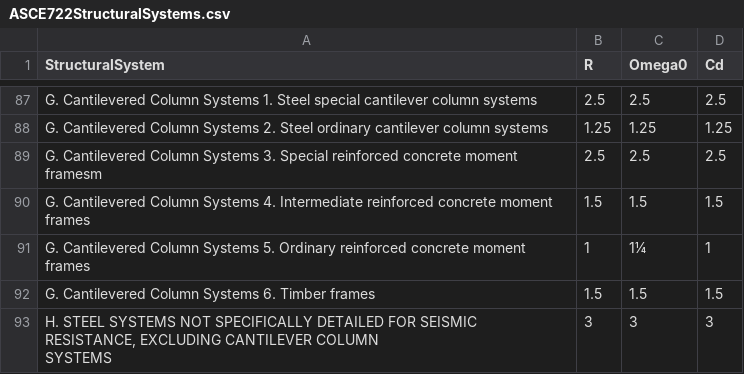
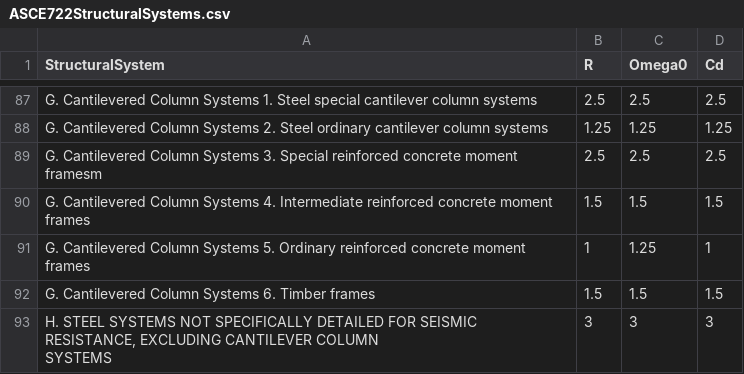
Before and after one commit to Githbhatia/Streamlit_ASCE722Spectra, a CSV file: ASCE722StructuralSystems.csv, drawn as a sheet; only a part is shown, gaps mark what is left out.

Commit message:
Add files via upload

```diff
--- a/ASCE722StructuralSystems.csv
+++ b/ASCE722StructuralSystems.csv
@@ -90,3 +90,3 @@ G. Cantilevered Column Systems  3. Special reinforced concrete moment framesm,2.
 G. Cantilevered Column Systems  4. Intermediate reinforced concrete moment frames,1.5,1.5,1.5
-G. Cantilevered Column Systems  5. Ordinary reinforced concrete moment frames,1,1¼,1
+G. Cantilevered Column Systems  5. Ordinary reinforced concrete moment frames,1,1.25,1
 G. Cantilevered Column Systems  6. Timber frames,1.5,1.5,1.5
```
